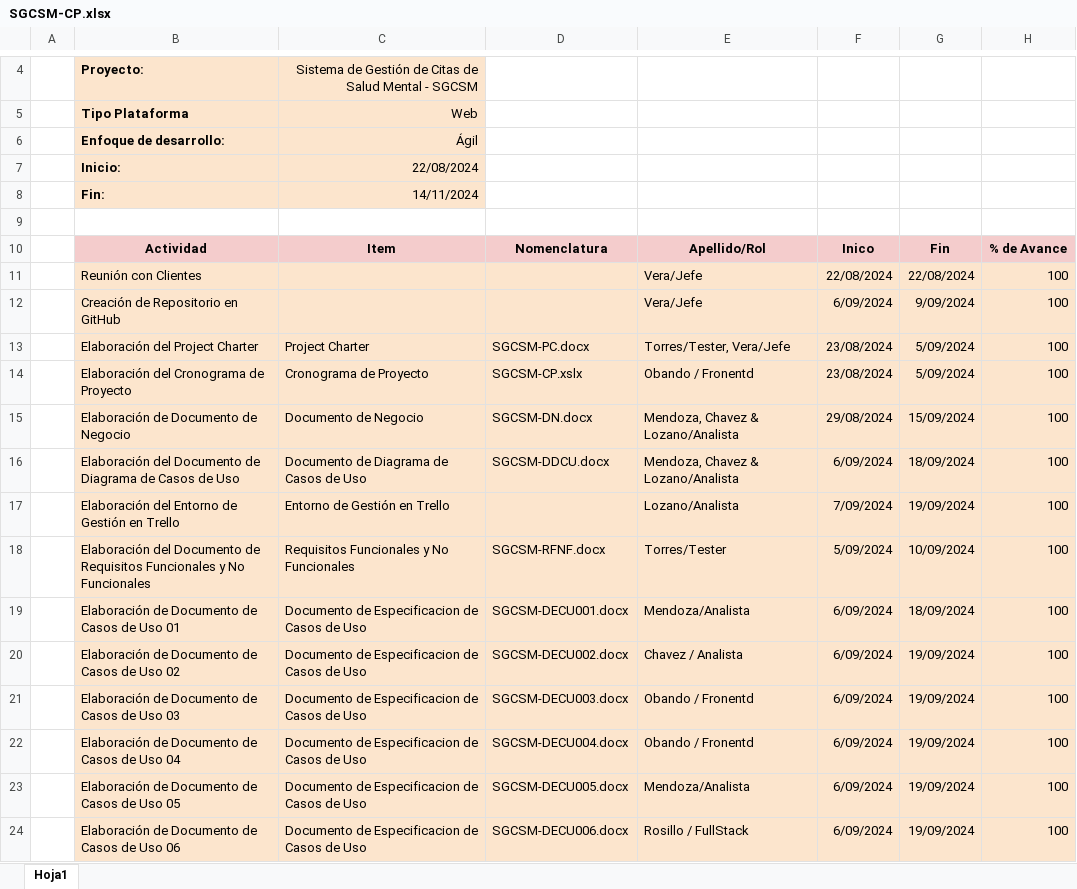
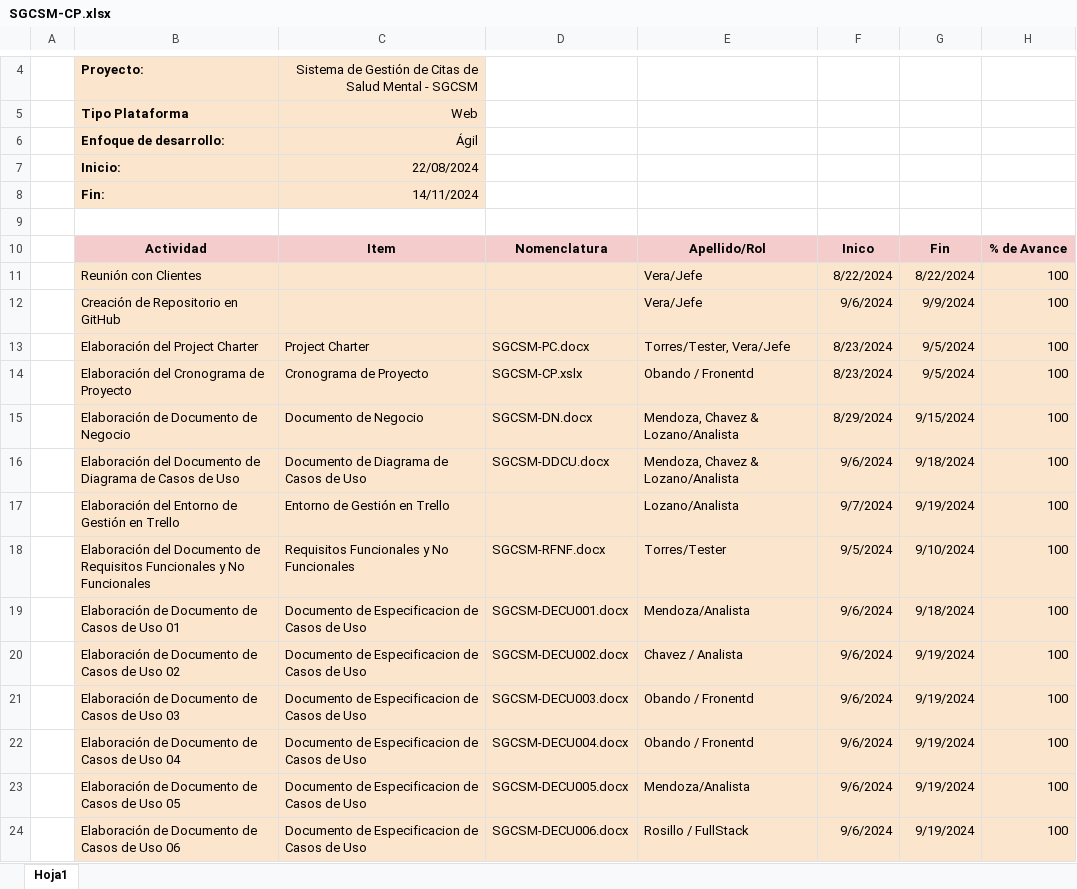
Before and after one commit to HealthTech-Softwares/HealthTech, an Excel workbook: Desarrollo/MentalSync/Gestión/SGCSM-CP.xlsx, sheet Hoja1, drawn as a sheet; only a part is shown, gaps mark what is left out; values as stored, in another font and other column widths than the file's, no borders; charts and pictures not drawn; the diff covers the shown part only; the diff names each change by its address in the sheet, - before the commit and + after, or states it on an @@ line.

Commit message:
fecha hito 2

```diff
--- a/Desarrollo/MentalSync/Gestión/SGCSM-CP.xlsx (sheet Hoja1)
+++ b/Desarrollo/MentalSync/Gestión/SGCSM-CP.xlsx (sheet Hoja1)
-F11: 22/08/2024
+F11: 8/22/2024
-G11: 22/08/2024
+G11: 8/22/2024
-F12: 6/09/2024
+F12: 9/6/2024
-G12: 9/09/2024
+G12: 9/9/2024
-F13:F14: 23/08/2024
+F13:F14: 8/23/2024
-G13:G14: 5/09/2024
+G13:G14: 9/5/2024
-F15: 29/08/2024
+F15: 8/29/2024
-G15: 15/09/2024
+G15: 9/15/2024
-F16: 6/09/2024
+F16: 9/6/2024
-G16: 18/09/2024
+G16: 9/18/2024
-F17: 7/09/2024
+F17: 9/7/2024
-G17: 19/09/2024
+G17: 9/19/2024
-F18: 5/09/2024
+F18: 9/5/2024
-G18: 10/09/2024
+G18: 9/10/2024
-F19:F24: 6/09/2024
+F19:F24: 9/6/2024
-G19: 18/09/2024
+G19: 9/18/2024
-G20:G24: 19/09/2024
+G20:G24: 9/19/2024
```
Also changed, not shown: 25 edited cells elsewhere in this sheet, charts or pictures.
